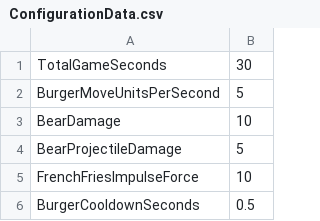
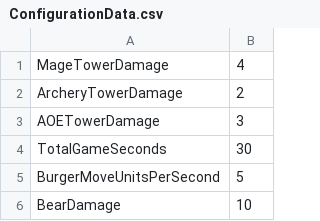
Before and after one commit to ngngminhthai/Unity2D-TowerDefense, a CSV file: Assets/StreamingAssets/ConfigurationData.csv, drawn as a sheet; only a part is shown; the shorter side is filled out with more unchanged rows.

Commit message:
FILE IO Configuration

```diff
--- a/Assets/StreamingAssets/ConfigurationData.csv
+++ b/Assets/StreamingAssets/ConfigurationData.csv
@@ -1 +1,4 @@
+MageTowerDamage,4
+ArcheryTowerDamage,2
+AOETowerDamage,3
 TotalGameSeconds,30
```
Also changed, not shown: 15 other files.
